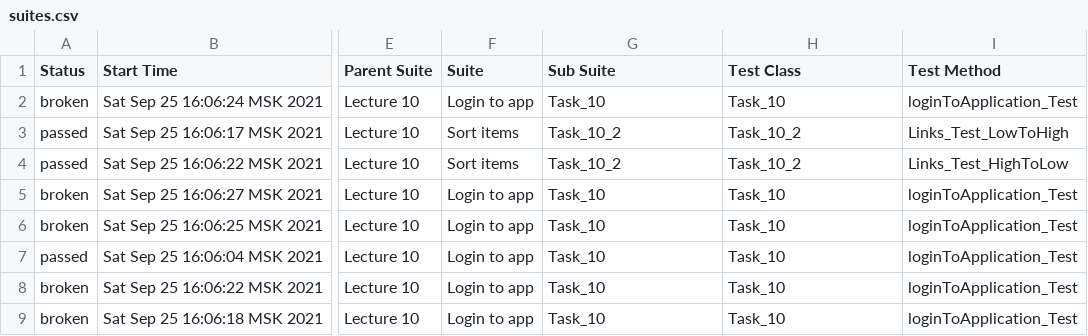
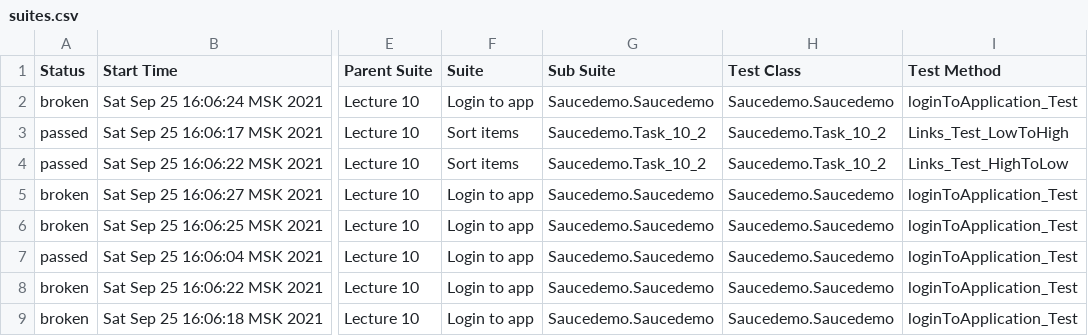
Before and after one commit to borisovaanna/Automationproject-Borisova-Anna, a CSV file: allure-report/data/suites.csv, drawn as a sheet; only a part is shown, gaps mark what is left out; the diff names each change by its address in the sheet, - before the commit and + after, or states it on an @@ line.

```diff
--- a/allure-report/data/suites.csv
+++ b/allure-report/data/suites.csv
-G2 (Sub Suite): Task_10
+G2 (Sub Suite): Saucedemo.Saucedemo
-H2 (Test Class): Task_10
+H2 (Test Class): Saucedemo.Saucedemo
-G3:G4 (Sub Suite): Task_10_2
+G3:G4 (Sub Suite): Saucedemo.Task_10_2
-H3:H4 (Test Class): Task_10_2
+H3:H4 (Test Class): Saucedemo.Task_10_2
-G5:G9 (Sub Suite): Task_10
+G5:G9 (Sub Suite): Saucedemo.Saucedemo
-H5:H9 (Test Class): Task_10
+H5:H9 (Test Class): Saucedemo.Saucedemo
```
Also changed, not shown: 21 other files.
